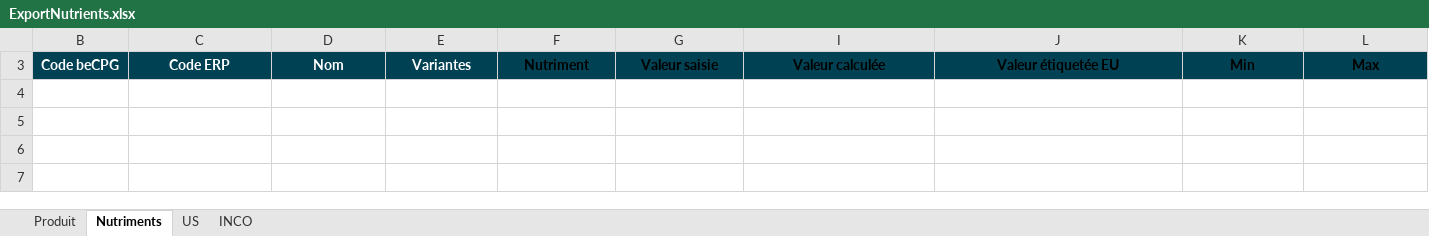
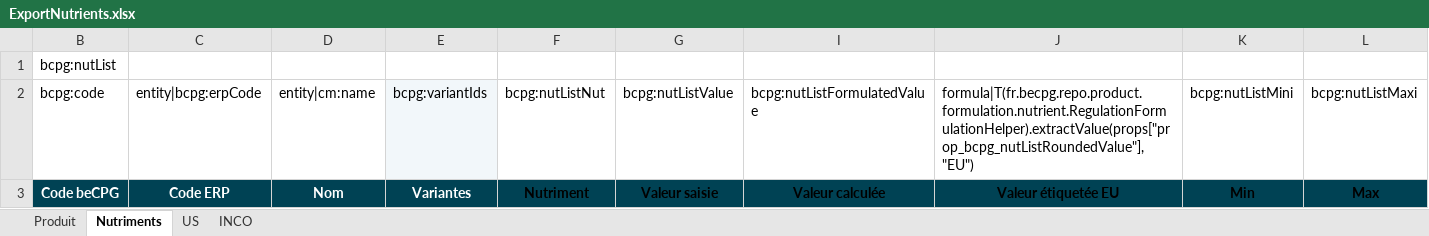
Before and after one commit to becpg/becpg-community, an Excel workbook: becpg-plm/becpg-plm-core/src/main/resources/beCPG/birt/exportsearch/product/fr/ExportNutrients.xlsx, sheet Nutriments, drawn as a sheet; only a part is shown; values as stored, in another font and other column widths than the file's, no borders; charts and pictures not drawn; rows hold the shown columns only; the diff names each change by its address in the sheet, - before the commit and + after, or states it on an @@ line.

```diff
--- a/becpg-plm/becpg-plm-core/src/main/resources/beCPG/birt/exportsearch/product/fr/ExportNutrients.xlsx (sheet Nutriments)
+++ b/becpg-plm/becpg-plm-core/src/main/resources/beCPG/birt/exportsearch/product/fr/ExportNutrients.xlsx (sheet Nutriments)
@@ row 1 unhidden: bcpg:nutList @@
@@ row 2 unhidden: bcpg:code | entity|bcpg:erpCode | entity|cm:name | bcpg:variantIds | bcpg:nutListNut | bcpg:nutListValue | bcpg:nutListFormulatedValue | formula|T(fr.becpg.repo.product.formulation.nutrient.RegulationFormulationHelper).extractValue(props["prop_bcpg_nutListRoundedValue"],"EU") | bcpg:nutListMini | bcpg:nutListMaxi @@
```
Also changed, not shown: sheet Produit, becpg-plm/becpg-plm-core/src/main/resources/beCPG/birt/exportsearch/product/en/ExportNutrients.xlsx.
